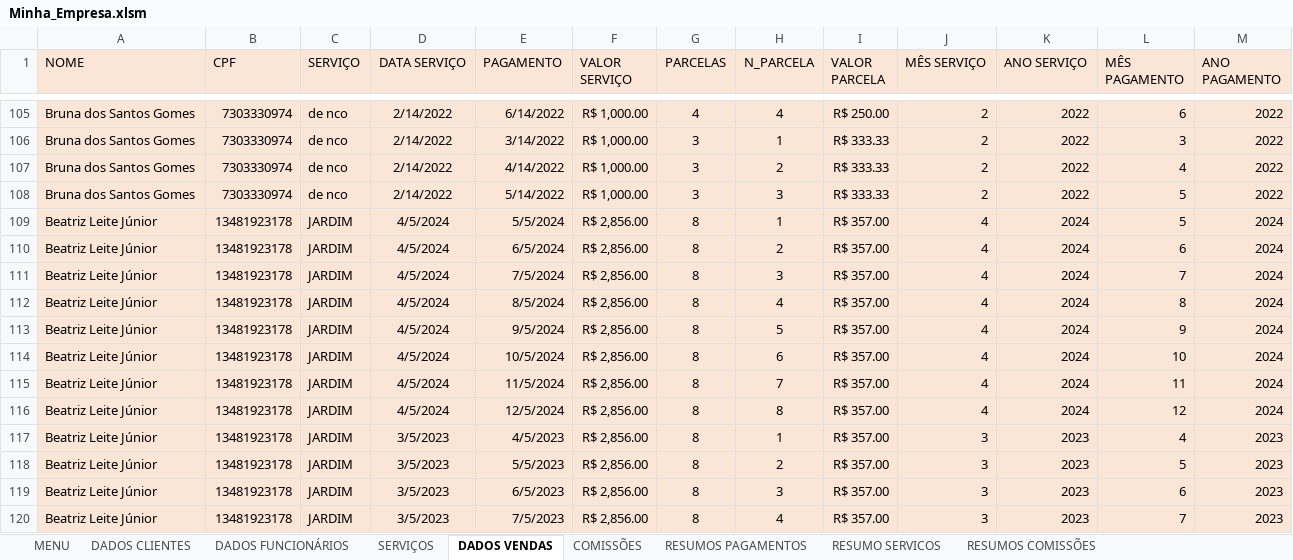
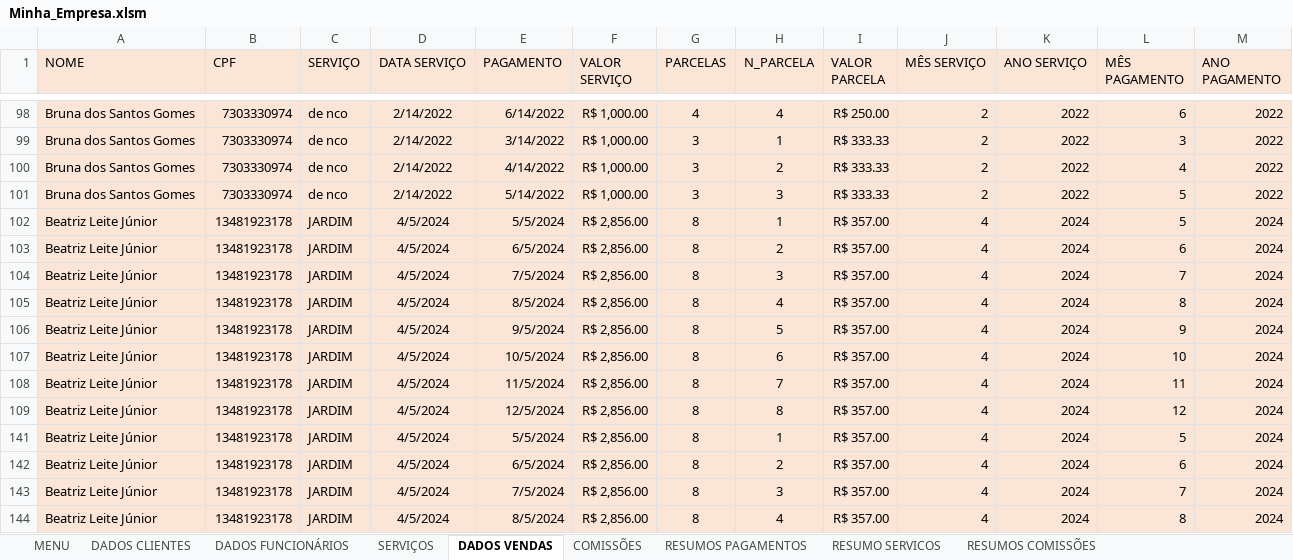
Before and after one commit to Guerreiro015/ALURA, an Excel workbook: Minha_Empresa.xlsm, sheet DADOS VENDAS, drawn as a sheet; only a part is shown, gaps mark what is left out; the shorter side is filled out with more unchanged rows; values as stored, in another font and other column widths than the file's, no borders; charts and pictures not drawn; the diff covers the shown part only; the diff names each change by its address in the sheet, - before the commit and + after, or states it on an @@ line.

```diff
--- a/Minha_Empresa.xlsm (sheet DADOS VENDAS)
+++ b/Minha_Empresa.xlsm (sheet DADOS VENDAS)
+row 102: Beatriz Leite Júnior | 13481923178 | JARDIM | 4/5/2024 | 5/5/2024 | R$ 2,856.00 | 8 | 1 | R$ 357.00 | 4 | 2024 | 5 | 2024
+row 103: Beatriz Leite Júnior | 13481923178 | JARDIM | 4/5/2024 | 6/5/2024 | R$ 2,856.00 | 8 | 2 | R$ 357.00 | 4 | 2024 | 6 | 2024
+row 104: Beatriz Leite Júnior | 13481923178 | JARDIM | 4/5/2024 | 7/5/2024 | R$ 2,856.00 | 8 | 3 | R$ 357.00 | 4 | 2024 | 7 | 2024
+row 105: Beatriz Leite Júnior | 13481923178 | JARDIM | 4/5/2024 | 8/5/2024 | R$ 2,856.00 | 8 | 4 | R$ 357.00 | 4 | 2024 | 8 | 2024
+row 106: Beatriz Leite Júnior | 13481923178 | JARDIM | 4/5/2024 | 9/5/2024 | R$ 2,856.00 | 8 | 5 | R$ 357.00 | 4 | 2024 | 9 | 2024
+row 107: Beatriz Leite Júnior | 13481923178 | JARDIM | 4/5/2024 | 10/5/2024 | R$ 2,856.00 | 8 | 6 | R$ 357.00 | 4 | 2024 | 10 | 2024
+row 108: Beatriz Leite Júnior | 13481923178 | JARDIM | 4/5/2024 | 11/5/2024 | R$ 2,856.00 | 8 | 7 | R$ 357.00 | 4 | 2024 | 11 | 2024
+row 109: Beatriz Leite Júnior | 13481923178 | JARDIM | 4/5/2024 | 12/5/2024 | R$ 2,856.00 | 8 | 8 | R$ 357.00 | 4 | 2024 | 12 | 2024
```
Also changed, not shown: 24 added rows elsewhere in this sheet, sheet SERVIÇOS, sheet RESUMOS PAGAMENTOS, sheet COMISSÕES, sheet RESUMO SERVICOS, sheet RESUMOS COMISSÕES, sheet DADOS CLIENTES, 1 more sheet, charts or pictures.
